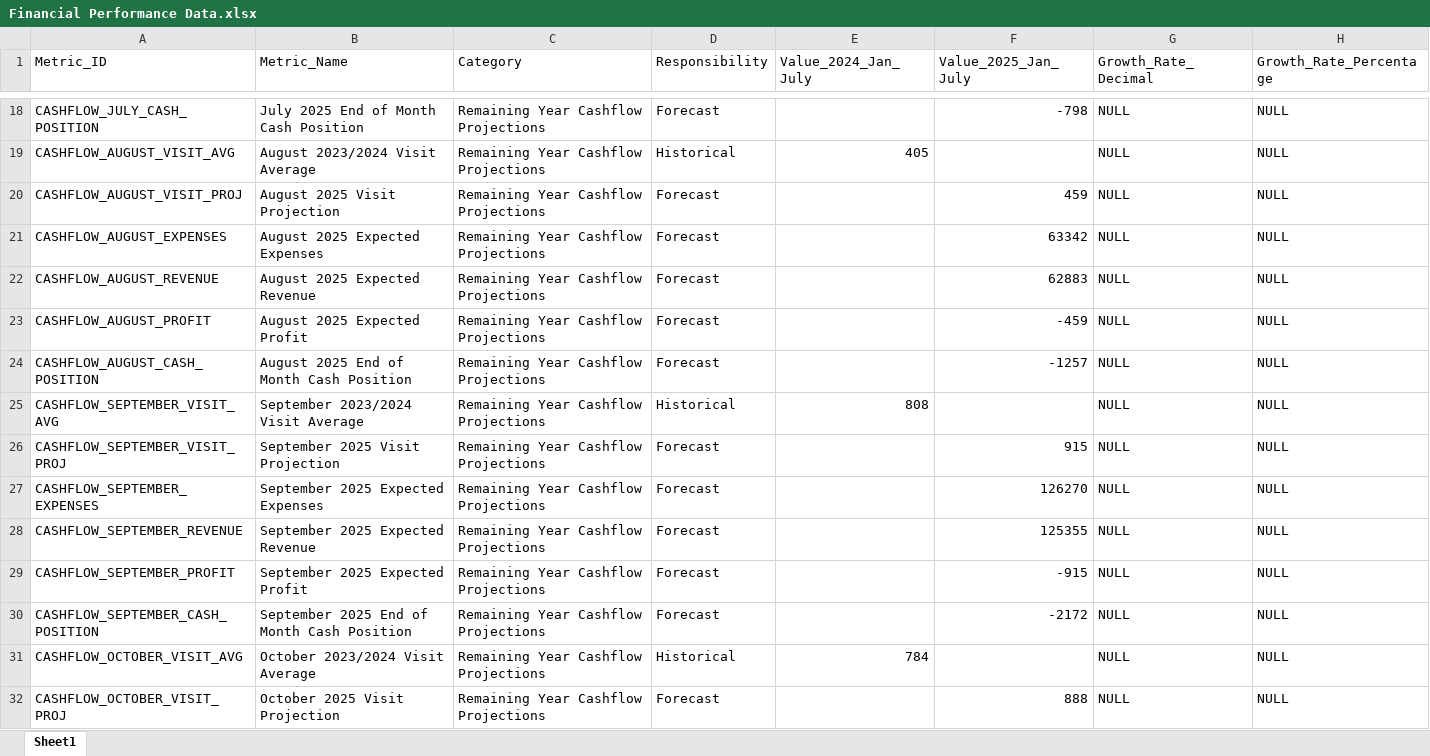
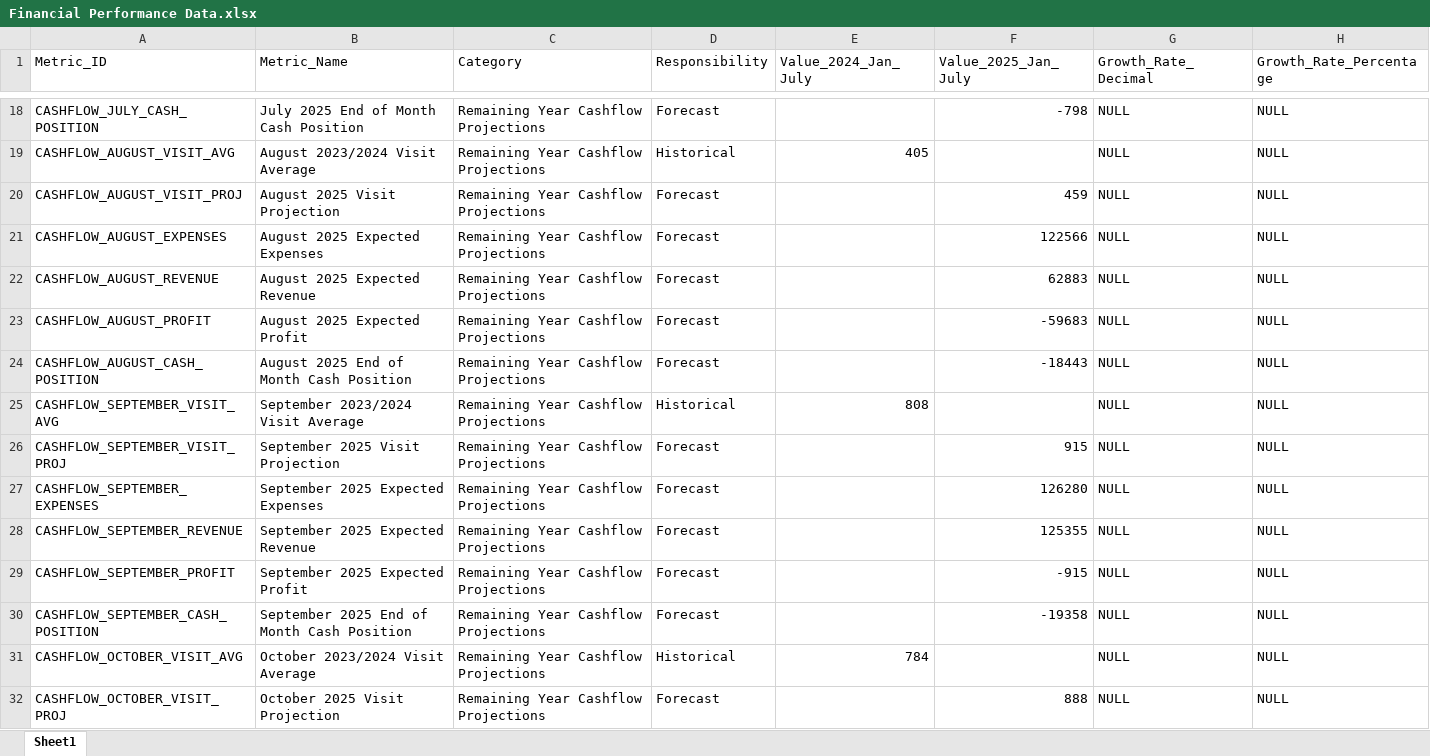
Before and after one commit to gkotzbauer/expense_management_analytics-ZNC07, an Excel workbook: public/Financial Performance Data.xlsx, sheet Sheet1, drawn as a sheet; only a part is shown, gaps mark what is left out; values as stored, in another font and other column widths than the file's, no borders; the diff covers the shown part only; the diff names each change by its address in the sheet, - before the commit and + after, or states it on an @@ line.

```diff
--- a/public/Financial Performance Data.xlsx (sheet Sheet1)
+++ b/public/Financial Performance Data.xlsx (sheet Sheet1)
-F21 (Value_2025_Jan_July): 63342
+F21 (Value_2025_Jan_July): 122566
-F23 (Value_2025_Jan_July): -459
+F23 (Value_2025_Jan_July): -59683
-F24 (Value_2025_Jan_July): -1257
+F24 (Value_2025_Jan_July): -18443
-F27 (Value_2025_Jan_July): 126270
+F27 (Value_2025_Jan_July): 126280
-F30 (Value_2025_Jan_July): -2172
+F30 (Value_2025_Jan_July): -19358
```
Also changed, not shown: 18 edited cells elsewhere in this sheet.
